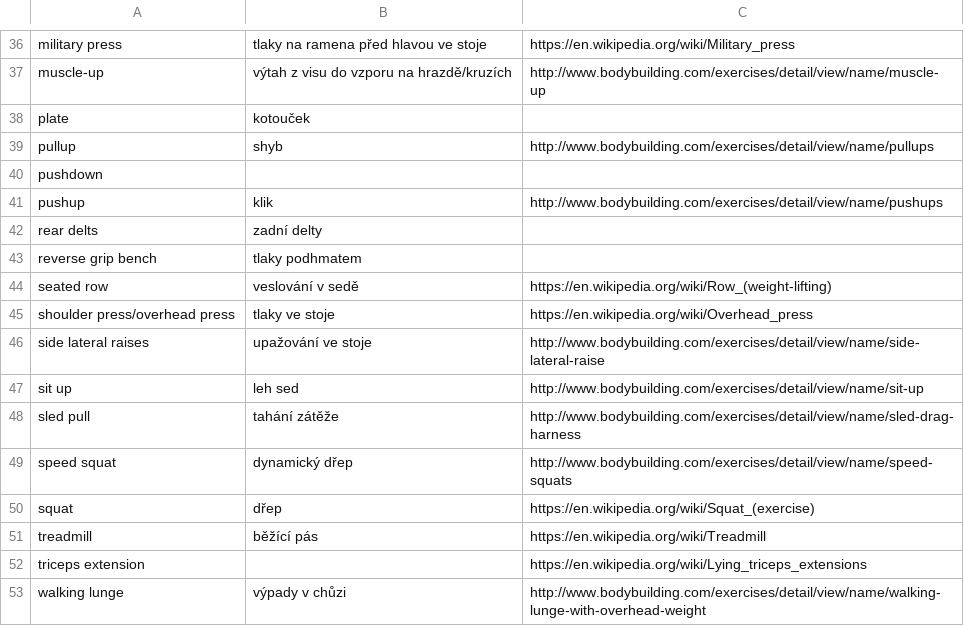
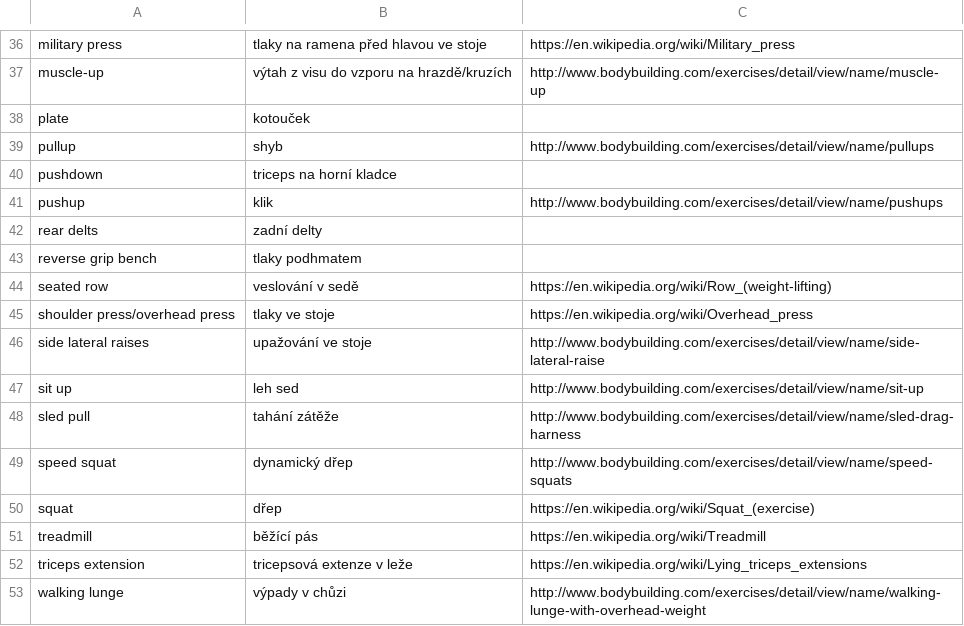
Before and after one commit to certik/gym_dict, a CSV file: dict.csv, drawn as a sheet; only a part is shown, gaps mark what is left out.

Commit message:
Add Czech translation

```diff
--- a/dict.csv
+++ b/dict.csv
@@ -39,3 +39,3 @@ plate,kotouček,
 pullup,shyb,http://www.bodybuilding.com/exercises/detail/view/name/pullups
-pushdown,,
+pushdown,triceps na horní kladce,
 pushup,klik,http://www.bodybuilding.com/exercises/detail/view/name/pushups
@@ -51,3 +51,3 @@ squat,dřep,https://en.wikipedia.org/wiki/Squat_(exercise)
 treadmill,běžící pás,https://en.wikipedia.org/wiki/Treadmill
-triceps extension,,https://en.wikipedia.org/wiki/Lying_triceps_extensions
+triceps extension,tricepsová extenze v leže,https://en.wikipedia.org/wiki/Lying_triceps_extensions
 walking lunge,výpady v chůzi,http://www.bodybuilding.com/exercises/detail/view/name/walking-lunge-with-overhead-weight
```
